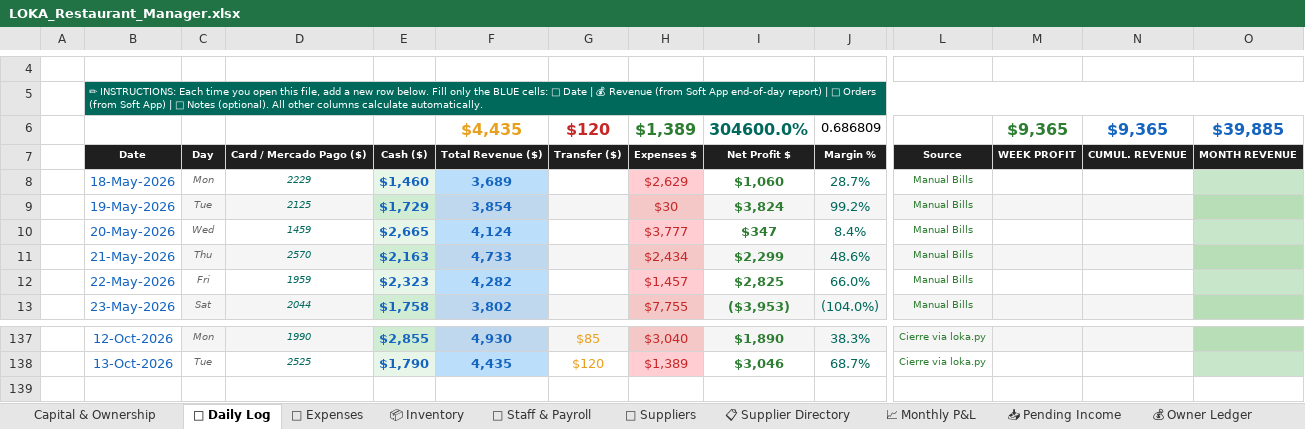
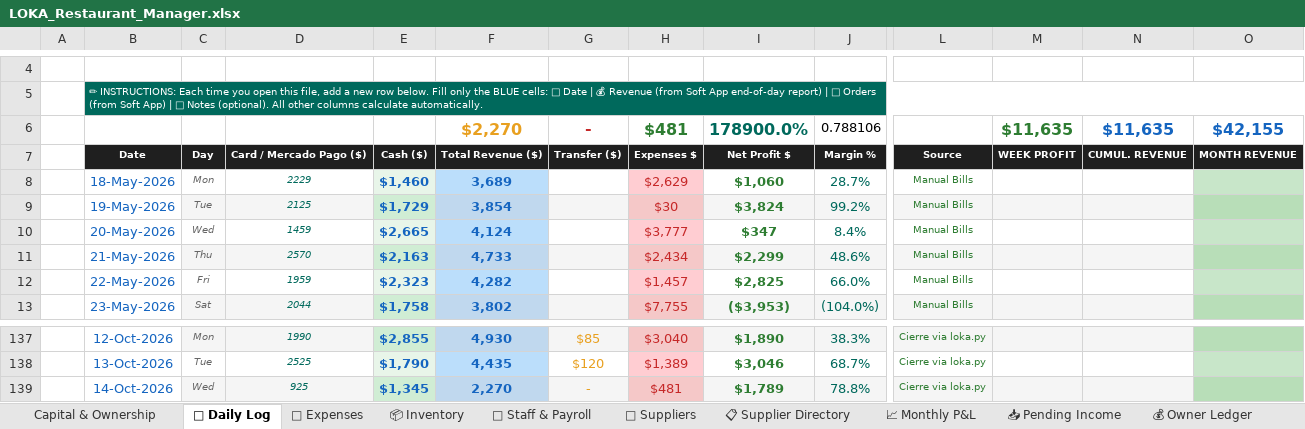
Before and after one commit to mirchimexico-coder/LOKA, an Excel workbook: LOKA_Restaurant_Manager.xlsx, sheet 📅 Daily Log, drawn as a sheet; only a part is shown, gaps mark what is left out; values as stored, in another font and other column widths than the file's, no borders; conditional formats not drawn; removed rows and columns are numbered as before the commit, all else as after; rows hold the shown columns only; the diff names each change by its address in the sheet, - before the commit and + after, or states it on an @@ line.

Commit message:
LOKA 14-Oct-2026 | EOD | day 2026-10-14: rev $2,270 exp $481 net $1,789 | bal vs capital $-18,139
Changed: LOKA_Restaurant_Manager.xlsx, dashboard.html, today.txt
+ 3 backup/day file(s)

```diff
--- a/LOKA_Restaurant_Manager.xlsx (sheet 📅 Daily Log)
+++ b/LOKA_Restaurant_Manager.xlsx (sheet 📅 Daily Log)
-row 6:  |  |  |  |  | $4,435 | $120 | $1,389 | 304600.0% | 0.686809 |  | $9,365 | $9,365 | $39,885
+row 6:  |  |  |  |  | $2,270 | - | $481 | 178900.0% | 0.788106 |  | $11,635 | $11,635 | $42,155
+row 139:  | 14-Oct-2026 | Wed | 925 | $1,345 | 2,270 | - | $481 | $1,789 | 78.8% | Cierre via loka.py
```
Also changed, not shown: sheet 💸 Expenses, sheet Capital & Ownership, 5 other files.
